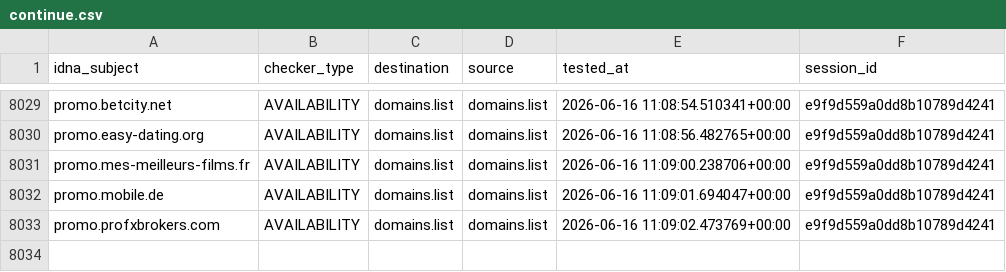
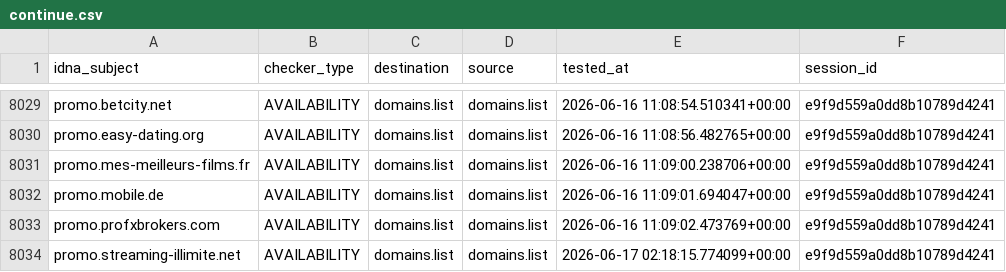
Before and after one commit to Ultimate-Hosts-Blacklist/someonewhocares.org, a CSV file: output/domains.list/continue.csv, drawn as a sheet; only a part is shown, gaps mark what is left out.

```diff
--- a/output/domains.list/continue.csv
+++ b/output/domains.list/continue.csv
@@ -8033 +8033,2 @@ promo.mobile.de,AVAILABILITY,domains.list,domains.list,2026-06-16 11:09:01.69404
 promo.profxbrokers.com,AVAILABILITY,domains.list,domains.list,2026-06-16 11:09:02.473769+00:00,e9f9d559a0dd8b10789d4241
+promo.streaming-illimite.net,AVAILABILITY,domains.list,domains.list,2026-06-17 02:18:15.774099+00:00,e9f9d559a0dd8b10789d4241
```
Also changed, not shown: 7 other files.
